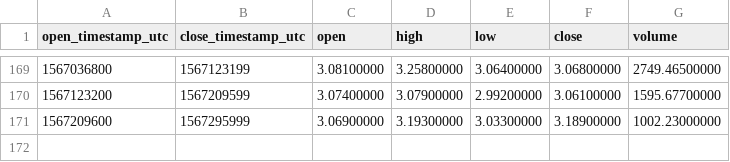
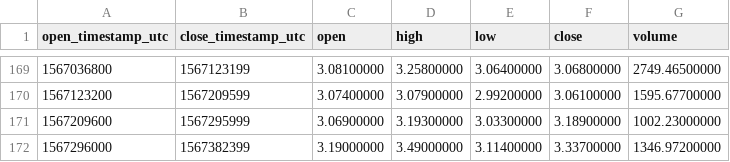
Before and after one commit to cryptobigbro/binance-XMRBNB, a CSV file: binance-XMRBNB-1d.csv, drawn as a sheet; only a part is shown, gaps mark what is left out.

```diff
--- a/binance-XMRBNB-1d.csv
+++ b/binance-XMRBNB-1d.csv
@@ -171 +171,2 @@ open_timestamp_utc,close_timestamp_utc,open,high,low,close,volume
 1567209600,1567295999,3.06900000,3.19300000,3.03300000,3.18900000,1002.23000000
+1567296000,1567382399,3.19000000,3.49000000,3.11400000,3.33700000,1346.97200000
```
Also changed, not shown: binance-XMRBNB-1h.csv.
